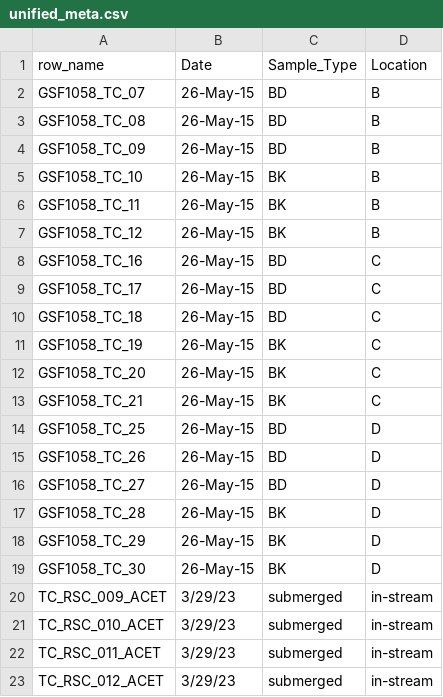
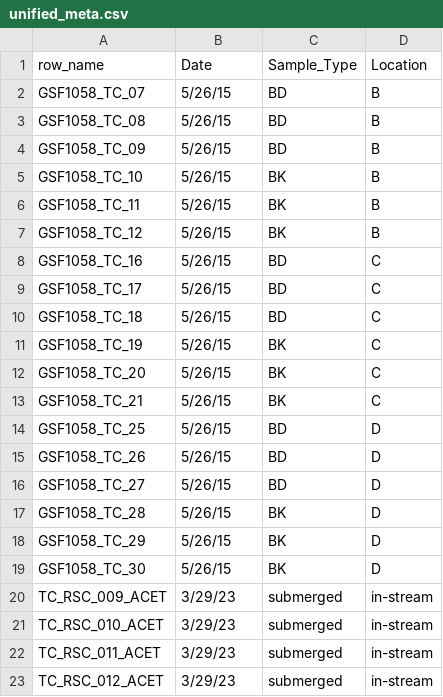
Before and after one commit to colfin/RSC_Microbes_and_Nutrients, a CSV file: data/unified_meta.csv, drawn as a sheet; only a part is shown.

Commit message:
Wrangling metadata and OTU combined data frame.

```diff
--- a/data/unified_meta.csv
+++ b/data/unified_meta.csv
@@ -1,20 +1,20 @@
 row_name,Date,Sample_Type,Location
-GSF1058_TC_07,26-May-15,BD,B
-GSF1058_TC_08,26-May-15,BD,B
-GSF1058_TC_09,26-May-15,BD,B
-GSF1058_TC_10,26-May-15,BK,B
-GSF1058_TC_11,26-May-15,BK,B
-GSF1058_TC_12,26-May-15,BK,B
-GSF1058_TC_16,26-May-15,BD,C
-GSF1058_TC_17,26-May-15,BD,C
-GSF1058_TC_18,26-May-15,BD,C
-GSF1058_TC_19,26-May-15,BK,C
-GSF1058_TC_20,26-May-15,BK,C
-GSF1058_TC_21,26-May-15,BK,C
-GSF1058_TC_25,26-May-15,BD,D
-GSF1058_TC_26,26-May-15,BD,D
-GSF1058_TC_27,26-May-15,BD,D
-GSF1058_TC_28,26-May-15,BK,D
-GSF1058_TC_29,26-May-15,BK,D
-GSF1058_TC_30,26-May-15,BK,D
+GSF1058_TC_07,5/26/15,BD,B
+GSF1058_TC_08,5/26/15,BD,B
+GSF1058_TC_09,5/26/15,BD,B
+GSF1058_TC_10,5/26/15,BK,B
+GSF1058_TC_11,5/26/15,BK,B
+GSF1058_TC_12,5/26/15,BK,B
+GSF1058_TC_16,5/26/15,BD,C
+GSF1058_TC_17,5/26/15,BD,C
+GSF1058_TC_18,5/26/15,BD,C
+GSF1058_TC_19,5/26/15,BK,C
+GSF1058_TC_20,5/26/15,BK,C
+GSF1058_TC_21,5/26/15,BK,C
+GSF1058_TC_25,5/26/15,BD,D
+GSF1058_TC_26,5/26/15,BD,D
+GSF1058_TC_27,5/26/15,BD,D
+GSF1058_TC_28,5/26/15,BK,D
+GSF1058_TC_29,5/26/15,BK,D
+GSF1058_TC_30,5/26/15,BK,D
 TC_RSC_009_ACET,3/29/23,submerged,in-stream
```
Also changed, not shown: 1 other file.
